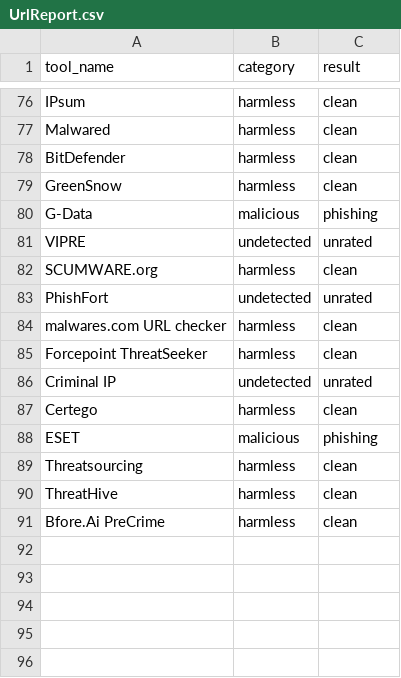
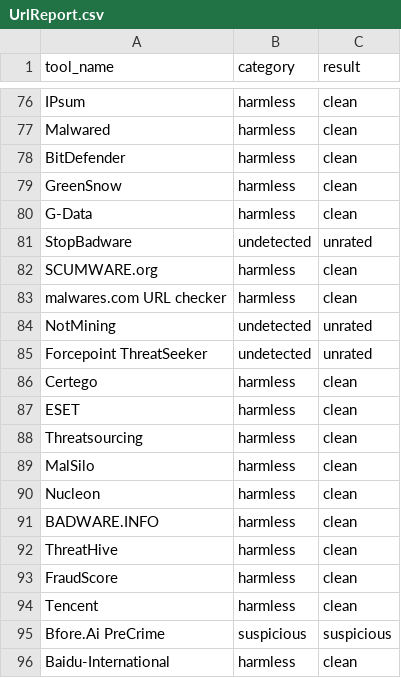
Before and after one commit to ndmch3w/VirusTotal-API, a CSV file: results_csv/UrlReport.csv, drawn as a sheet; only a part is shown, gaps mark what is left out; the diff covers the shown part only.

```diff
--- a/results_csv/UrlReport.csv
+++ b/results_csv/UrlReport.csv
@@ -79,13 +79,18 @@ BitDefender,"harmless","clean"
 GreenSnow,"harmless","clean"
-G-Data,"malicious","phishing"
-VIPRE,"undetected","unrated"
+G-Data,"harmless","clean"
+StopBadware,"undetected","unrated"
 SCUMWARE.org,"harmless","clean"
-PhishFort,"undetected","unrated"
 malwares.com URL checker,"harmless","clean"
-Forcepoint ThreatSeeker,"harmless","clean"
-Criminal IP,"undetected","unrated"
+NotMining,"undetected","unrated"
+Forcepoint ThreatSeeker,"undetected","unrated"
 Certego,"harmless","clean"
-ESET,"malicious","phishing"
+ESET,"harmless","clean"
 Threatsourcing,"harmless","clean"
+MalSilo,"harmless","clean"
+Nucleon,"harmless","clean"
+BADWARE.INFO,"harmless","clean"
 ThreatHive,"harmless","clean"
-Bfore.Ai PreCrime,"harmless","clean"
+FraudScore,"harmless","clean"
+Tencent,"harmless","clean"
+Bfore.Ai PreCrime,"suspicious","suspicious"
+Baidu-International,"harmless","clean"
```
Also changed, not shown: 9 added rows, 9 removed rows, 1 moved row and 17 edited cells elsewhere in this file, results_csv/DomainReport.csv, results_csv/FileReport.csv, 21 other files.
